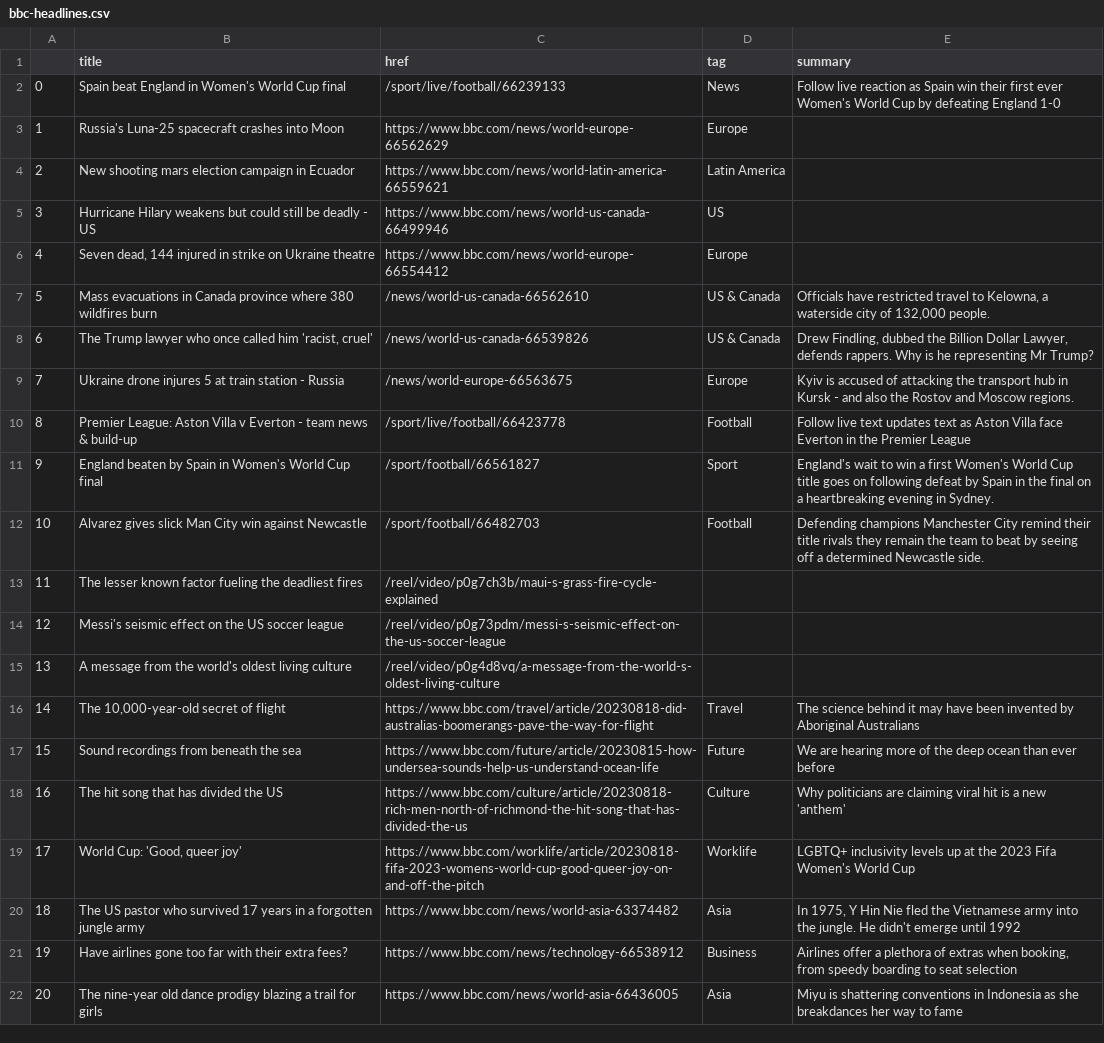
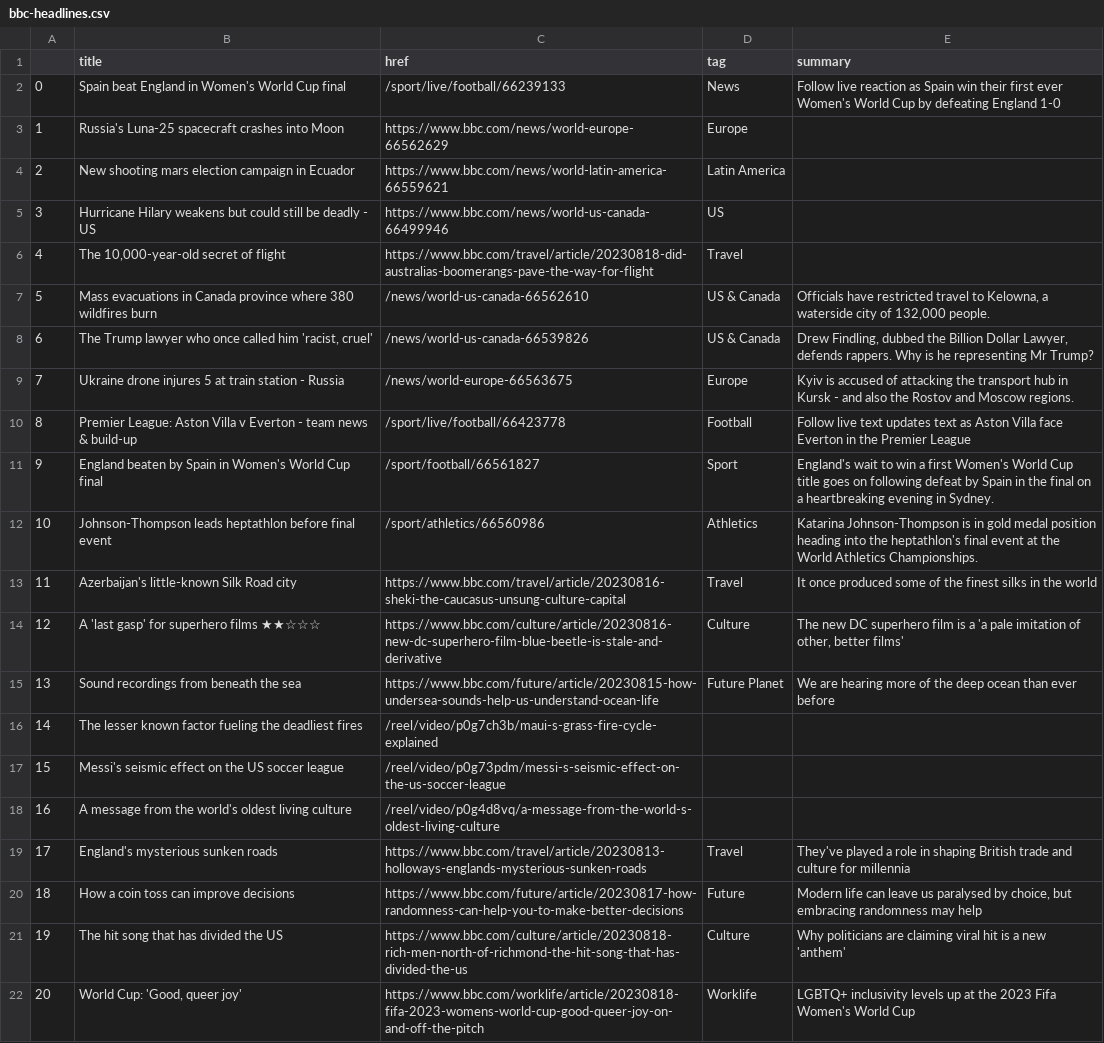
Before and after one commit to marypasciak/automatic-scraper, a CSV file: bbc-headlines.csv, drawn as a sheet; only a part is shown; the shorter side is filled out with more unchanged rows; removed rows and columns are numbered as before the commit, all else as after; the diff names each change by its address in the sheet, - before the commit and + after, or states it on an @@ line.

```diff
--- a/bbc-headlines.csv
+++ b/bbc-headlines.csv
-row 6: 4 | Seven dead, 144 injured in strike on Ukraine theatre | https://www.bbc.com/news/world-europe-66554412 | Europe
+row 6: 4 | The 10,000-year-old secret of flight | https://www.bbc.com/travel/article/20230818-did-australias-boomerangs-pave-the-way-for-flight | Travel
-row 12: 10 | Alvarez gives slick Man City win against Newcastle | /sport/football/66482703 | Football | Defending champions Manchester City remind their title rivals they remain the team to beat by seeing off a determined Newcastle side.
+row 12: 10 | Johnson-Thompson leads heptathlon before final event | /sport/athletics/66560986 | Athletics | Katarina Johnson-Thompson is in gold medal position heading into the heptathlon's final event at the World Athletics Championships.
+row 13: 11 | Azerbaijan's little-known Silk Road city | https://www.bbc.com/travel/article/20230816-sheki-the-caucasus-unsung-culture-capital | Travel | It once produced some of the finest silks in the world
+row 14: 12 | A 'last gasp' for superhero films ★★☆☆☆ | https://www.bbc.com/culture/article/20230816-new-dc-superhero-film-blue-beetle-is-stale-and-derivative | Culture | The new DC superhero film is a 'a pale imitation of other, better films'
+row 15: 13 | Sound recordings from beneath the sea | https://www.bbc.com/future/article/20230815-how-undersea-sounds-help-us-understand-ocean-life | Future Planet | We are hearing more of the deep ocean than ever before
@@ column A renumbered from row 16 down @@
-B19 (title): The 10,000-year-old secret of flight
+B19 (title): England's mysterious sunken roads
-C19 (href): https://www.bbc.com/travel/article/20230818-did-australias-boomerangs-pave-the-way-for-flight
+C19 (href): https://www.bbc.com/travel/article/20230813-holloways-englands-mysterious-sunken-roads
-E19 (summary): The science behind it may have been invented by Aboriginal Australians
+E19 (summary): They've played a role in shaping British trade and culture for millennia
-B20 (title): Sound recordings from beneath the sea
+B20 (title): How a coin toss can improve decisions
-C20 (href): https://www.bbc.com/future/article/20230815-how-undersea-sounds-help-us-understand-ocean-life
+C20 (href): https://www.bbc.com/future/article/20230817-how-randomness-can-help-you-to-make-better-decisions
-E20 (summary): We are hearing more of the deep ocean than ever before
+E20 (summary): Modern life can leave us paralysed by choice, but embracing randomness may help
```
